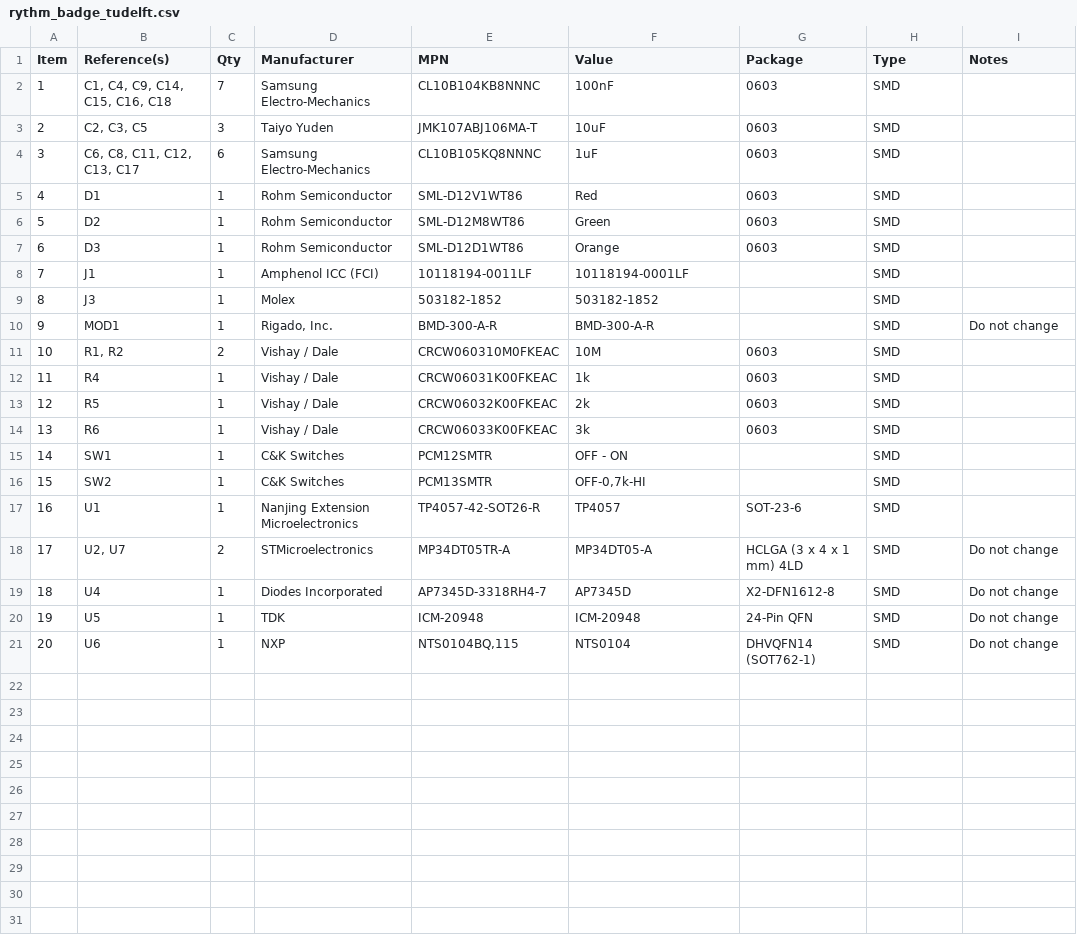
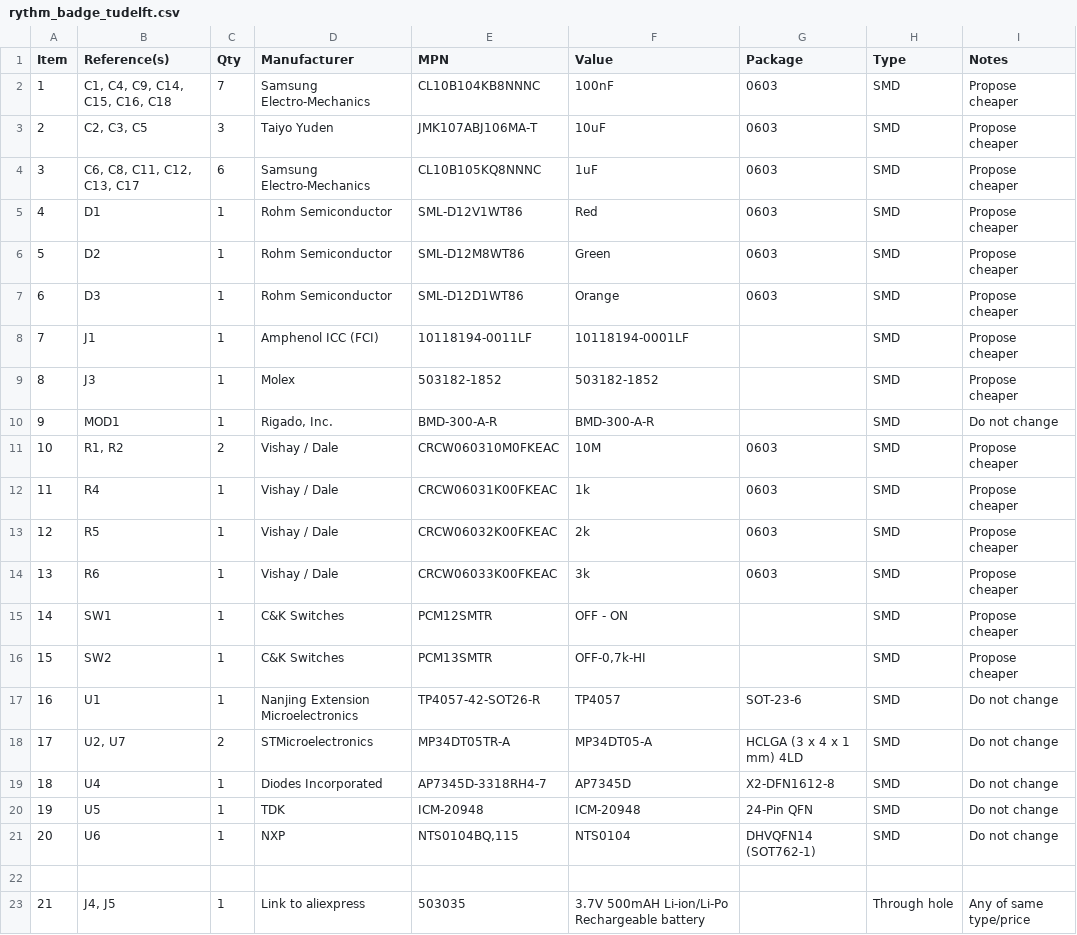
Before and after one commit to TUDelft-SPC-Lab/spcl_midge_hardware, a CSV file: rythm_badge_tudelft.csv, drawn as a sheet.

```diff
--- a/rythm_badge_tudelft.csv
+++ b/rythm_badge_tudelft.csv
@@ -1,18 +1,18 @@
 Item,Reference(s),Qty,Manufacturer,MPN,Value,Package,Type,Notes
-1,"C1, C4, C9, C14, C15, C16, C18",7,Samsung Electro-Mechanics,CL10B104KB8NNNC,100nF,0603,SMD,
-2,"C2, C3, C5",3,Taiyo Yuden,JMK107ABJ106MA-T,10uF,0603,SMD,
-3,"C6, C8, C11, C12, C13, C17",6,Samsung Electro-Mechanics,CL10B105KQ8NNNC,1uF,0603,SMD,
-4,D1,1,Rohm Semiconductor,SML-D12V1WT86,Red,0603,SMD,
-5,D2,1,Rohm Semiconductor,SML-D12M8WT86,Green,0603,SMD,
-6,D3,1,Rohm Semiconductor,SML-D12D1WT86,Orange,0603,SMD,
-7,J1,1,Amphenol ICC (FCI),10118194-0011LF,10118194-0001LF,,SMD,
-8,J3,1,Molex,503182-1852,503182-1852,,SMD,
+1,"C1, C4, C9, C14, C15, C16, C18",7,Samsung Electro-Mechanics,CL10B104KB8NNNC,100nF,0603,SMD,Propose cheaper
+2,"C2, C3, C5",3,Taiyo Yuden,JMK107ABJ106MA-T,10uF,0603,SMD,Propose cheaper
+3,"C6, C8, C11, C12, C13, C17",6,Samsung Electro-Mechanics,CL10B105KQ8NNNC,1uF,0603,SMD,Propose cheaper
+4,D1,1,Rohm Semiconductor,SML-D12V1WT86,Red,0603,SMD,Propose cheaper
+5,D2,1,Rohm Semiconductor,SML-D12M8WT86,Green,0603,SMD,Propose cheaper
+6,D3,1,Rohm Semiconductor,SML-D12D1WT86,Orange,0603,SMD,Propose cheaper
+7,J1,1,Amphenol ICC (FCI),10118194-0011LF,10118194-0001LF,,SMD,Propose cheaper
+8,J3,1,Molex,503182-1852,503182-1852,,SMD,Propose cheaper
 9,MOD1,1,"Rigado, Inc.",BMD-300-A-R,BMD-300-A-R,,SMD,Do not change
-10,"R1, R2",2,Vishay / Dale,CRCW060310M0FKEAC,10M,0603,SMD,
-11,R4,1,Vishay / Dale,CRCW06031K00FKEAC,1k,0603,SMD,
-12,R5,1,Vishay / Dale,CRCW06032K00FKEAC,2k,0603,SMD,
-13,R6,1,Vishay / Dale,CRCW06033K00FKEAC,3k,0603,SMD,
-14,SW1,1,C&K Switches,PCM12SMTR,OFF - ON,,SMD,
-15,SW2,1,C&K Switches,PCM13SMTR,"OFF-0,7k-HI",,SMD,
-16,U1,1,Nanjing Extension Microelectronics,TP4057-42-SOT26-R,TP4057,SOT-23-6,SMD,
+10,"R1, R2",2,Vishay / Dale,CRCW060310M0FKEAC,10M,0603,SMD,Propose cheaper
+11,R4,1,Vishay / Dale,CRCW06031K00FKEAC,1k,0603,SMD,Propose cheaper
+12,R5,1,Vishay / Dale,CRCW06032K00FKEAC,2k,0603,SMD,Propose cheaper
+13,R6,1,Vishay / Dale,CRCW06033K00FKEAC,3k,0603,SMD,Propose cheaper
+14,SW1,1,C&K Switches,PCM12SMTR,OFF - ON,,SMD,Propose cheaper
+15,SW2,1,C&K Switches,PCM13SMTR,"OFF-0,7k-HI",,SMD,Propose cheaper
+16,U1,1,Nanjing Extension Microelectronics,TP4057-42-SOT26-R,TP4057,SOT-23-6,SMD,Do not change
 17,"U2, U7",2,STMicroelectronics,MP34DT05TR-A,MP34DT05-A,HCLGA (3 x 4 x 1 mm) 4LD,SMD,Do not change
@@ -21 +21,3 @@ Item,Reference(s),Qty,Manufacturer,MPN,Value,Package,Type,Notes
 20,U6,1,NXP,"NTS0104BQ,115",NTS0104,DHVQFN14 (SOT762-1),SMD,Do not change
+,,,,,,,,
+21,"J4, J5",1,Link to aliexpress,503035,3.7V 500mAH Li-ion/Li-Po Rechargeable battery,,Through hole,Any of same type/price
```
Also changed, not shown: 10 other files.
